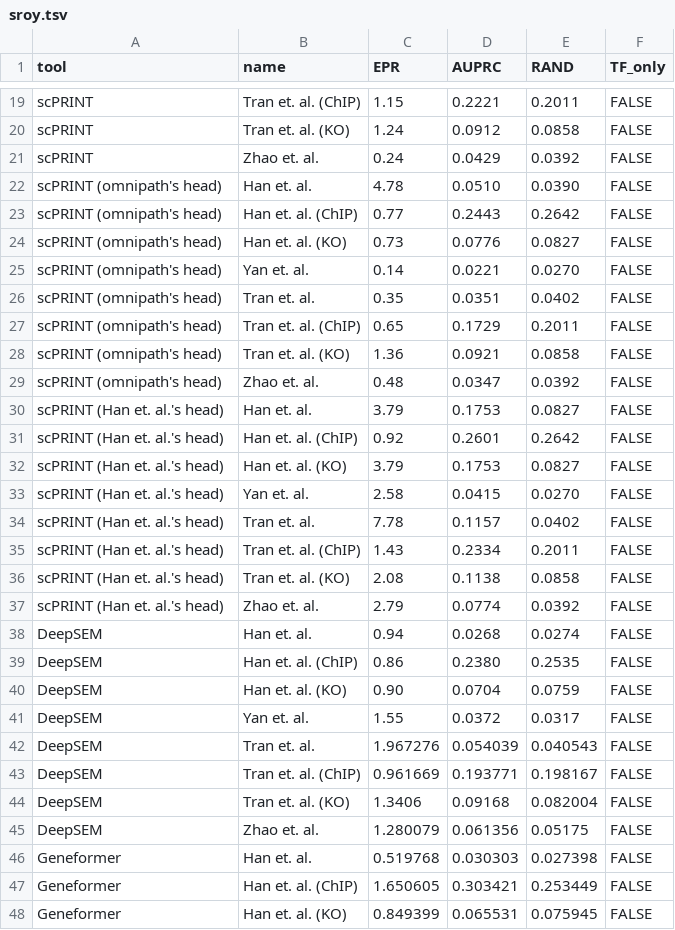
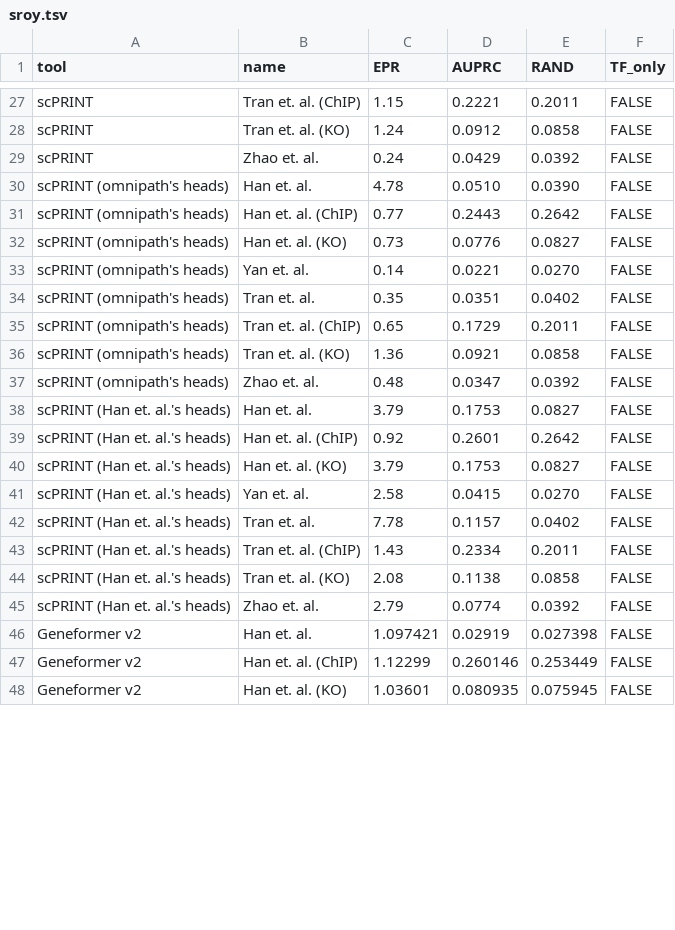
Before and after one commit to cantinilab/scPRINT-ICML, a TSV file: figures/data/sroy.tsv, drawn as a sheet; only a part is shown, gaps mark what is left out; the diff covers the shown part only.

```diff
--- a/figures/data/sroy.tsv
+++ b/figures/data/sroy.tsv
@@ -21,28 +29,20 @@ scPRINT	Tran et. al. (KO)	1.24	0.0912	0.0858	FALSE
 scPRINT	Zhao et. al.	0.24	0.0429	0.0392	FALSE
-scPRINT (omnipath's head)	Han et. al.	4.78	0.0510	0.0390	FALSE
-scPRINT (omnipath's head)	Han et. al. (ChIP)	0.77	0.2443	0.2642	FALSE
-scPRINT (omnipath's head)	Han et. al. (KO)	0.73	0.0776	0.0827	FALSE
-scPRINT (omnipath's head)	Yan et. al.	0.14	0.0221	0.0270	FALSE
-scPRINT (omnipath's head)	Tran et. al.	0.35	0.0351	0.0402	FALSE
-scPRINT (omnipath's head)	Tran et. al. (ChIP)	0.65	0.1729	0.2011	FALSE
-scPRINT (omnipath's head)	Tran et. al. (KO)	1.36	0.0921	0.0858	FALSE
-scPRINT (omnipath's head)	Zhao et. al.	0.48	0.0347	0.0392	FALSE
-scPRINT (Han et. al.'s head)	Han et. al.	3.79	0.1753	0.0827	FALSE
-scPRINT (Han et. al.'s head)	Han et. al. (ChIP)	0.92	0.2601	0.2642	FALSE
-scPRINT (Han et. al.'s head)	Han et. al. (KO)	3.79	0.1753	0.0827	FALSE
-scPRINT (Han et. al.'s head)	Yan et. al.	2.58	0.0415	0.0270	FALSE
-scPRINT (Han et. al.'s head)	Tran et. al.	7.78	0.1157	0.0402	FALSE
-scPRINT (Han et. al.'s head)	Tran et. al. (ChIP)	1.43	0.2334	0.2011	FALSE
-scPRINT (Han et. al.'s head)	Tran et. al. (KO)	2.08	0.1138	0.0858	FALSE
-scPRINT (Han et. al.'s head)	Zhao et. al.	2.79	0.0774	0.0392	FALSE
-DeepSEM	Han et. al.	0.94	0.0268	0.0274	FALSE
-DeepSEM	Han et. al. (ChIP)	0.86	0.2380	0.2535	FALSE
-DeepSEM	Han et. al. (KO)	0.90	0.0704	0.0759	FALSE
-DeepSEM	Yan et. al.	1.55	0.0372	0.0317	FALSE
-DeepSEM	Tran et. al.	1.967276	0.054039	0.040543	FALSE
-DeepSEM	Tran et. al. (ChIP)	0.961669	0.193771	0.198167	FALSE
-DeepSEM	Tran et. al. (KO)	1.3406	0.09168	0.082004	FALSE
-DeepSEM	Zhao et. al.	1.280079	0.061356	0.05175	FALSE
-Geneformer	Han et. al.	0.519768	0.030303	0.027398	FALSE
-Geneformer	Han et. al. (ChIP)	1.650605	0.303421	0.253449	FALSE
-Geneformer	Han et. al. (KO)	0.849399	0.065531	0.075945	FALSE
+scPRINT (omnipath's heads)	Han et. al.	4.78	0.0510	0.0390	FALSE
+scPRINT (omnipath's heads)	Han et. al. (ChIP)	0.77	0.2443	0.2642	FALSE
+scPRINT (omnipath's heads)	Han et. al. (KO)	0.73	0.0776	0.0827	FALSE
+scPRINT (omnipath's heads)	Yan et. al.	0.14	0.0221	0.0270	FALSE
+scPRINT (omnipath's heads)	Tran et. al.	0.35	0.0351	0.0402	FALSE
+scPRINT (omnipath's heads)	Tran et. al. (ChIP)	0.65	0.1729	0.2011	FALSE
+scPRINT (omnipath's heads)	Tran et. al. (KO)	1.36	0.0921	0.0858	FALSE
+scPRINT (omnipath's heads)	Zhao et. al.	0.48	0.0347	0.0392	FALSE
+scPRINT (Han et. al.'s heads)	Han et. al.	3.79	0.1753	0.0827	FALSE
+scPRINT (Han et. al.'s heads)	Han et. al. (ChIP)	0.92	0.2601	0.2642	FALSE
+scPRINT (Han et. al.'s heads)	Han et. al. (KO)	3.79	0.1753	0.0827	FALSE
+scPRINT (Han et. al.'s heads)	Yan et. al.	2.58	0.0415	0.0270	FALSE
+scPRINT (Han et. al.'s heads)	Tran et. al.	7.78	0.1157	0.0402	FALSE
+scPRINT (Han et. al.'s heads)	Tran et. al. (ChIP)	1.43	0.2334	0.2011	FALSE
+scPRINT (Han et. al.'s heads)	Tran et. al. (KO)	2.08	0.1138	0.0858	FALSE
+scPRINT (Han et. al.'s heads)	Zhao et. al.	2.79	0.0774	0.0392	FALSE
+Geneformer v2	Han et. al.	1.097421	0.02919	0.027398	FALSE
+Geneformer v2	Han et. al. (ChIP)	1.12299	0.260146	0.253449	FALSE
+Geneformer v2	Han et. al. (KO)	1.03601	0.080935	0.075945	FALSE
```
Also changed, not shown: 9 added rows, 1 removed row and 8 edited cells elsewhere in this file, figures/data/omni.tsv, 37 other files.
